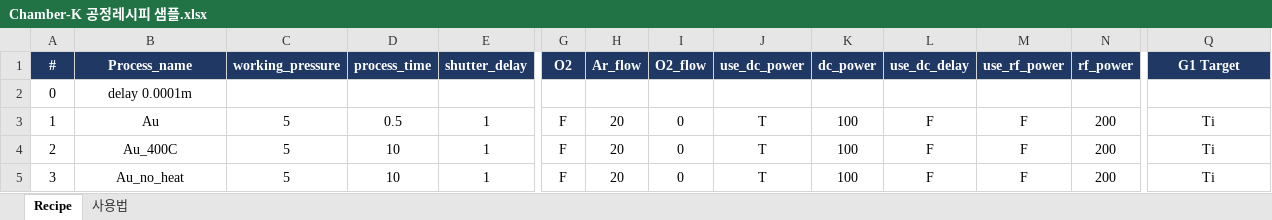
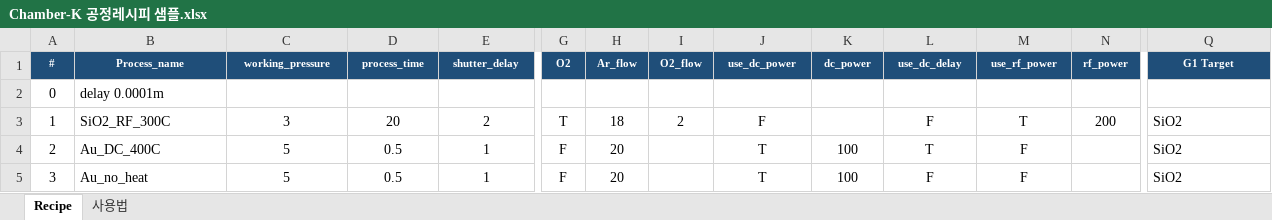
Before and after one commit to LeeJunHeon/Chamber.K_program, an Excel workbook: recipes/Chamber-K 공정레시피 샘플.xlsx, sheet Recipe, drawn as a sheet; only a part is shown, gaps mark what is left out; values as stored, in another font and other column widths than the file's, no borders; the diff covers the shown part only; the diff names each change by its address in the sheet, - before the commit and + after, or states it on an @@ line.

```diff
--- a/recipes/Chamber-K 공정레시피 샘플.xlsx (sheet Recipe)
+++ b/recipes/Chamber-K 공정레시피 샘플.xlsx (sheet Recipe)
@@ A1:Q1 text size: smaller @@
-B2:B5 alignment: center
+B2:B5 alignment: left
-B3 (Process_name): Au
+B3 (Process_name): SiO2_RF_300C
-C3 (working_pressure): 5
+C3 (working_pressure): 3
-D3 (process_time): 0.5
+D3 (process_time): 20
-E3 (shutter_delay): 1
+E3 (shutter_delay): 2
-G3 (O2): F
+G3 (O2): T
-H3 (Ar_flow): 20
+H3 (Ar_flow): 18
-I3 (O2_flow): 0
+I3 (O2_flow): 2
-J3 (use_dc_power): T
+J3 (use_dc_power): F
-K3 (dc_power): 100
+K3 (dc_power): (empty)
-M3 (use_rf_power): F
+M3 (use_rf_power): T
-Q3:Q5 (G1 Target): Ti
+Q3:Q5 (G1 Target): SiO2
-Q3:Q5 alignment: center
+Q3:Q5 alignment: left
-B4 (Process_name): Au_400C
+B4 (Process_name): Au_DC_400C
-D4:D5 (process_time): 10
+D4:D5 (process_time): 0.5
-I4:I5 (O2_flow): 0
+I4:I5 (O2_flow): (empty)
-L4 (use_dc_delay): F
+L4 (use_dc_delay): T
-N4:N5 (rf_power): 200
+N4:N5 (rf_power): (empty)
```
Also changed, not shown: 2 edited cells and cell formats elsewhere in this sheet, sheet 사용법, recipes/Chamber-K 히터레시피 샘플.xlsx, 2 other files.
